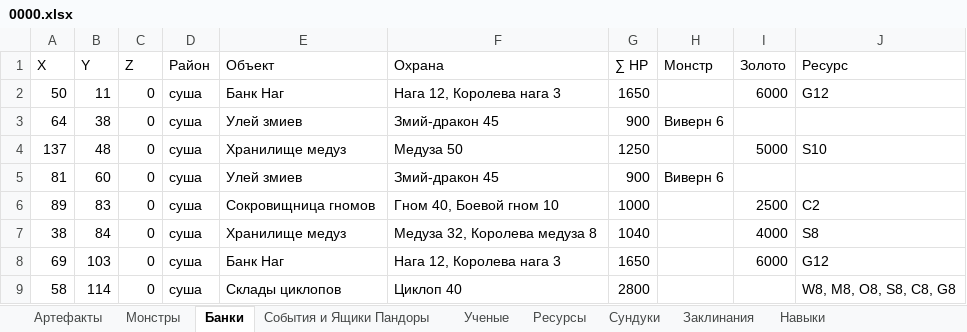
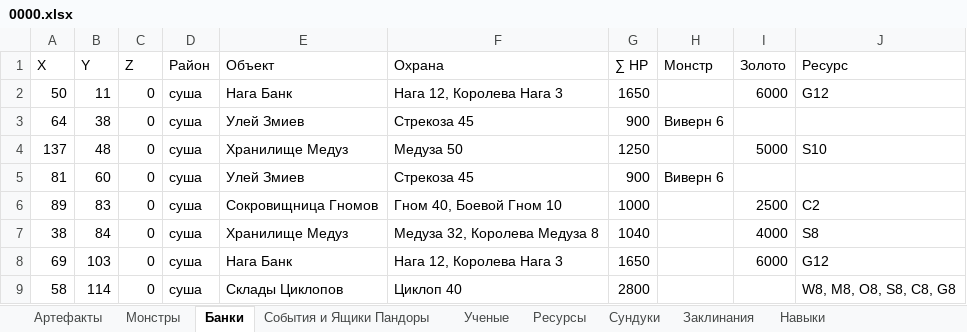
Before and after one commit to AlexZ98765/H3save_reader, an Excel workbook: examples/Myth and Legend.h3m/prt/0000.xlsx, sheet Банки, drawn as a sheet; values as stored, in another font and other column widths than the file's, no borders; the diff names each change by its address in the sheet, - before the commit and + after, or states it on an @@ line.

```diff
--- a/examples/Myth and Legend.h3m/prt/0000.xlsx (sheet Банки)
+++ b/examples/Myth and Legend.h3m/prt/0000.xlsx (sheet Банки)
-E2 (Объект): Банк Наг
+E2 (Объект): Нага Банк
-F2 (Охрана): Нага 12, Королева нага 3
+F2 (Охрана): Нага 12, Королева Нага 3
-E3 (Объект): Улей змиев
+E3 (Объект): Улей Змиев
-F3 (Охрана): Змий-дракон 45
+F3 (Охрана): Стрекоза 45
-E4 (Объект): Хранилище медуз
+E4 (Объект): Хранилище Медуз
-E5 (Объект): Улей змиев
+E5 (Объект): Улей Змиев
-F5 (Охрана): Змий-дракон 45
+F5 (Охрана): Стрекоза 45
-E6 (Объект): Сокровищница гномов
+E6 (Объект): Сокровищница Гномов
-F6 (Охрана): Гном 40, Боевой гном 10
+F6 (Охрана): Гном 40, Боевой Гном 10
-E7 (Объект): Хранилище медуз
+E7 (Объект): Хранилище Медуз
-F7 (Охрана): Медуза 32, Королева медуза 8
+F7 (Охрана): Медуза 32, Королева Медуза 8
-E8 (Объект): Банк Наг
+E8 (Объект): Нага Банк
-F8 (Охрана): Нага 12, Королева нага 3
+F8 (Охрана): Нага 12, Королева Нага 3
-E9 (Объект): Склады циклопов
+E9 (Объект): Склады Циклопов
```
Also changed, not shown: sheet Опыт, sheet Сундуки, sheet Все Арты, sheet Все Заклы, sheet Артефакты, sheet Монстры, 17 more sheets, 4 other files.
